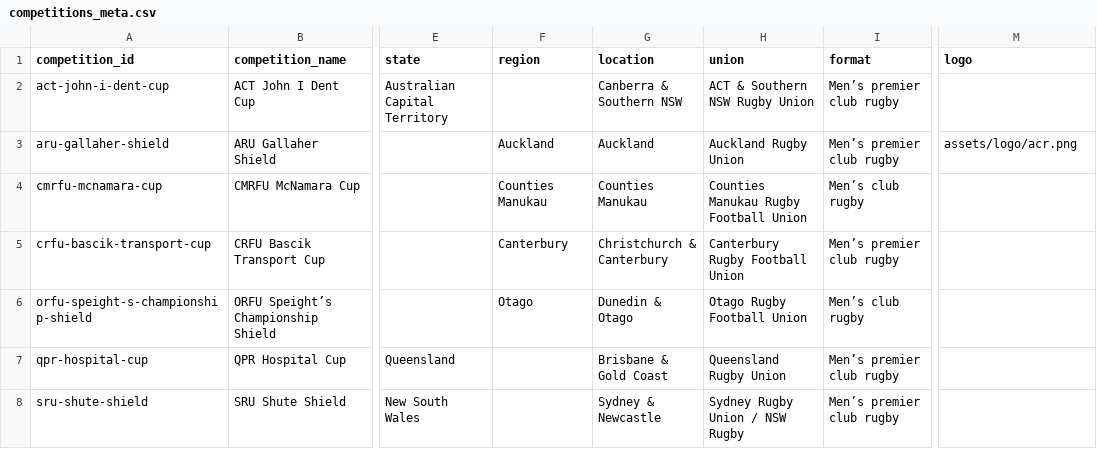
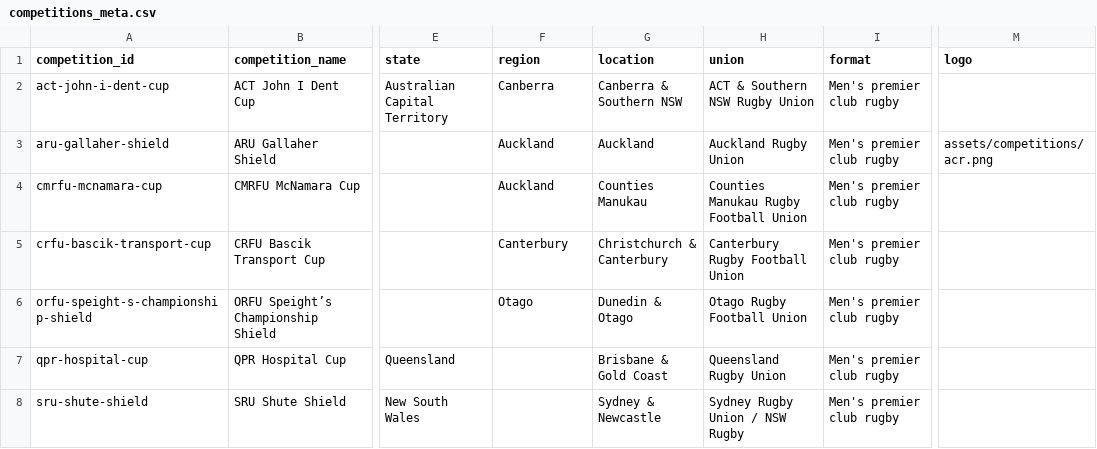
Before and after one commit to Valor-rich/club-rugby, a CSV file: competitions_meta.csv, drawn as a sheet; only a part is shown, gaps mark what is left out; the diff names each change by its address in the sheet, - before the commit and + after, or states it on an @@ line.

Commit message:
Add files via upload

```diff
--- a/competitions_meta.csv
+++ b/competitions_meta.csv
-F2 (region): (empty)
+F2 (region): Canberra
-I2:I3 (format): Men’s premier club rugby
+I2:I3 (format): Men's premier club rugby
-M3 (logo): assets/logo/acr.png
+M3 (logo): assets/competitions/acr.png
-F4 (region): Counties Manukau
+F4 (region): Auckland
-I4 (format): Men’s club rugby
+I4 (format): Men's premier club rugby
-I5 (format): Men’s premier club rugby
+I5 (format): Men's premier club rugby
-I6 (format): Men’s club rugby
+I6 (format): Men's premier club rugby
-I7:I8 (format): Men’s premier club rugby
+I7:I8 (format): Men's premier club rugby
```
